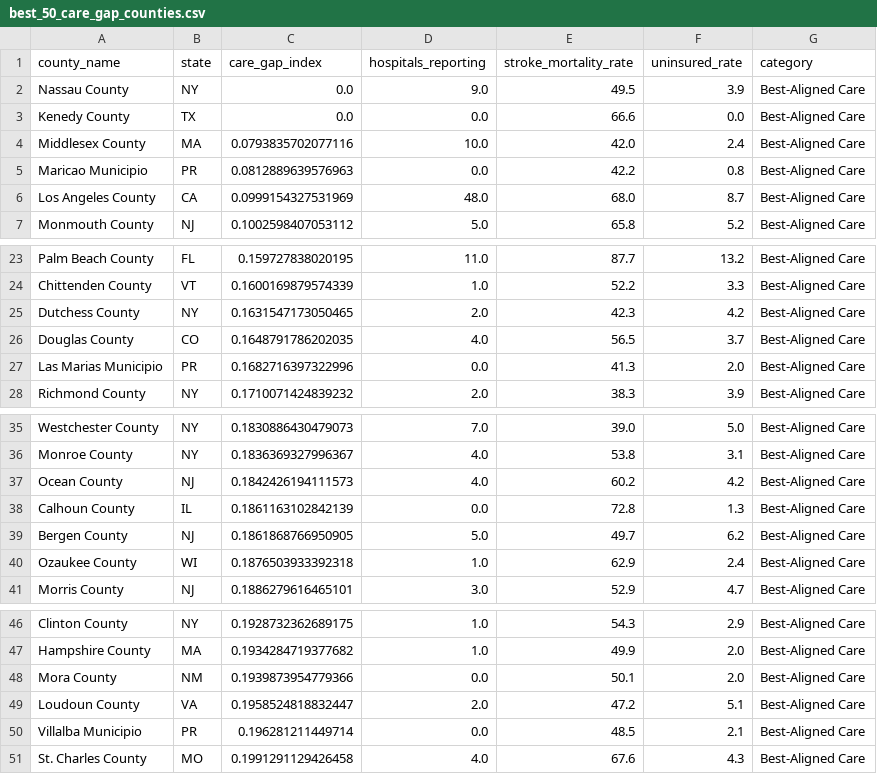
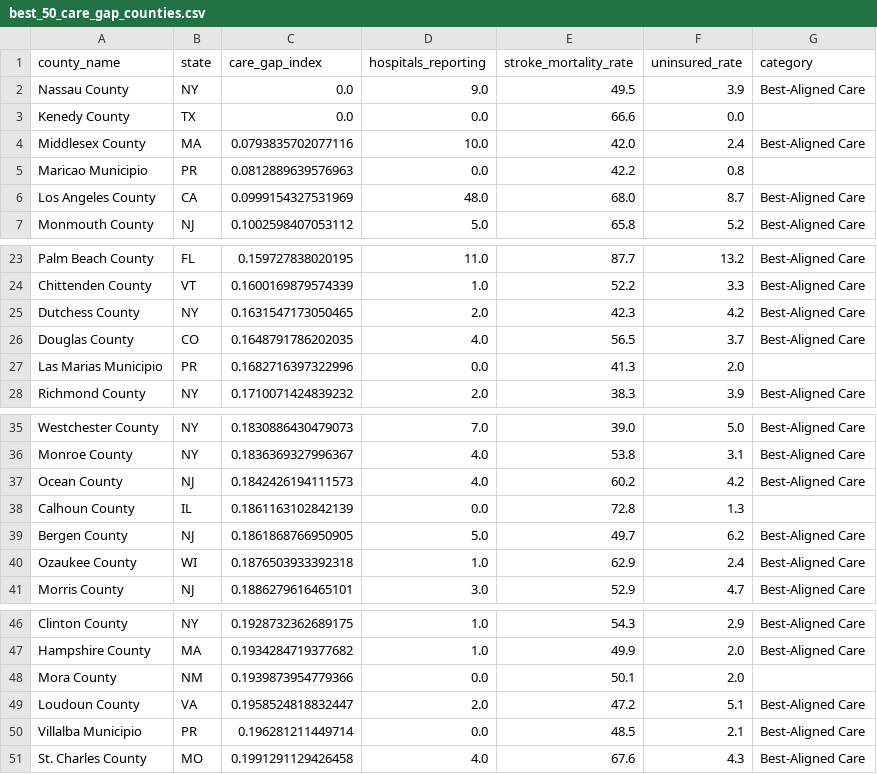
Before and after one commit to surajshah2004/stroke-insights, a CSV file: data_clean/best_50_care_gap_counties.csv, drawn as a sheet; only a part is shown, gaps mark what is left out.

```diff
--- a/data_clean/best_50_care_gap_counties.csv
+++ b/data_clean/best_50_care_gap_counties.csv
@@ -2,5 +2,5 @@ county_name,state,care_gap_index,hospitals_reporting,stroke_mortality_rate,unins
 Nassau County,NY,0.0,9.0,49.5,3.9,Best-Aligned Care
-Kenedy County,TX,0.0,0.0,66.6,0.0,Best-Aligned Care
+Kenedy County,TX,0.0,0.0,66.6,0.0,
 Middlesex County,MA,0.0793835702077116,10.0,42.0,2.4,Best-Aligned Care
-Maricao Municipio,PR,0.0812889639576963,0.0,42.2,0.8,Best-Aligned Care
+Maricao Municipio,PR,0.0812889639576963,0.0,42.2,0.8,
 Los Angeles County,CA,0.0999154327531969,48.0,68.0,8.7,Best-Aligned Care
@@ -26,3 +26,3 @@ Dutchess County,NY,0.1631547173050465,2.0,42.3,4.2,Best-Aligned Care
 Douglas County,CO,0.1648791786202035,4.0,56.5,3.7,Best-Aligned Care
-Las Marias Municipio,PR,0.1682716397322996,0.0,41.3,2.0,Best-Aligned Care
+Las Marias Municipio,PR,0.1682716397322996,0.0,41.3,2.0,
 Richmond County,NY,0.1710071424839232,2.0,38.3,3.9,Best-Aligned Care
@@ -37,3 +37,3 @@ Monroe County,NY,0.1836369327996367,4.0,53.8,3.1,Best-Aligned Care
 Ocean County,NJ,0.1842426194111573,4.0,60.2,4.2,Best-Aligned Care
-Calhoun County,IL,0.1861163102842139,0.0,72.8,1.3,Best-Aligned Care
+Calhoun County,IL,0.1861163102842139,0.0,72.8,1.3,
 Bergen County,NJ,0.1861868766950905,5.0,49.7,6.2,Best-Aligned Care
@@ -47,3 +47,3 @@ Clinton County,NY,0.1928732362689175,1.0,54.3,2.9,Best-Aligned Care
 Hampshire County,MA,0.1934284719377682,1.0,49.9,2.0,Best-Aligned Care
-Mora County,NM,0.1939873954779366,0.0,50.1,2.0,Best-Aligned Care
+Mora County,NM,0.1939873954779366,0.0,50.1,2.0,
 Loudoun County,VA,0.1958524818832447,2.0,47.2,5.1,Best-Aligned Care
```
Also changed, not shown: data_clean/worst_50_care_gap_counties.csv, 2 other files.
